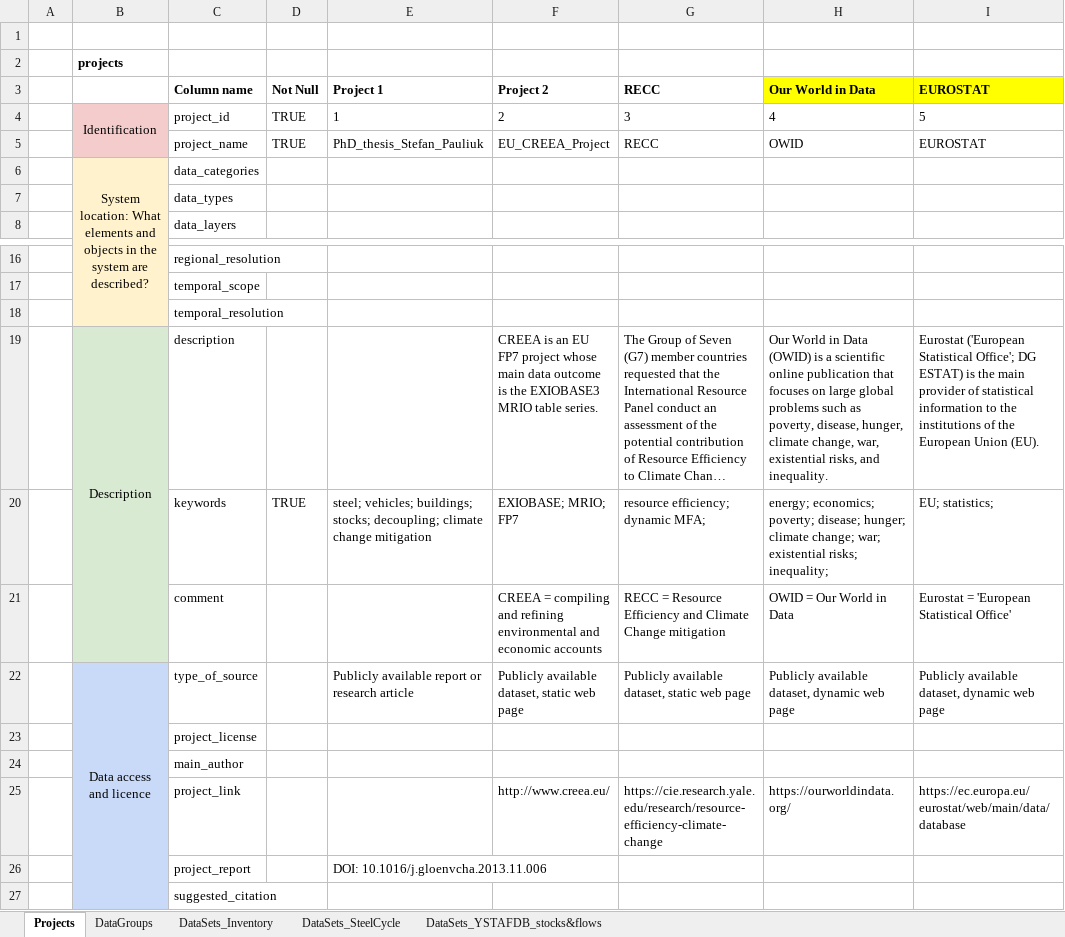
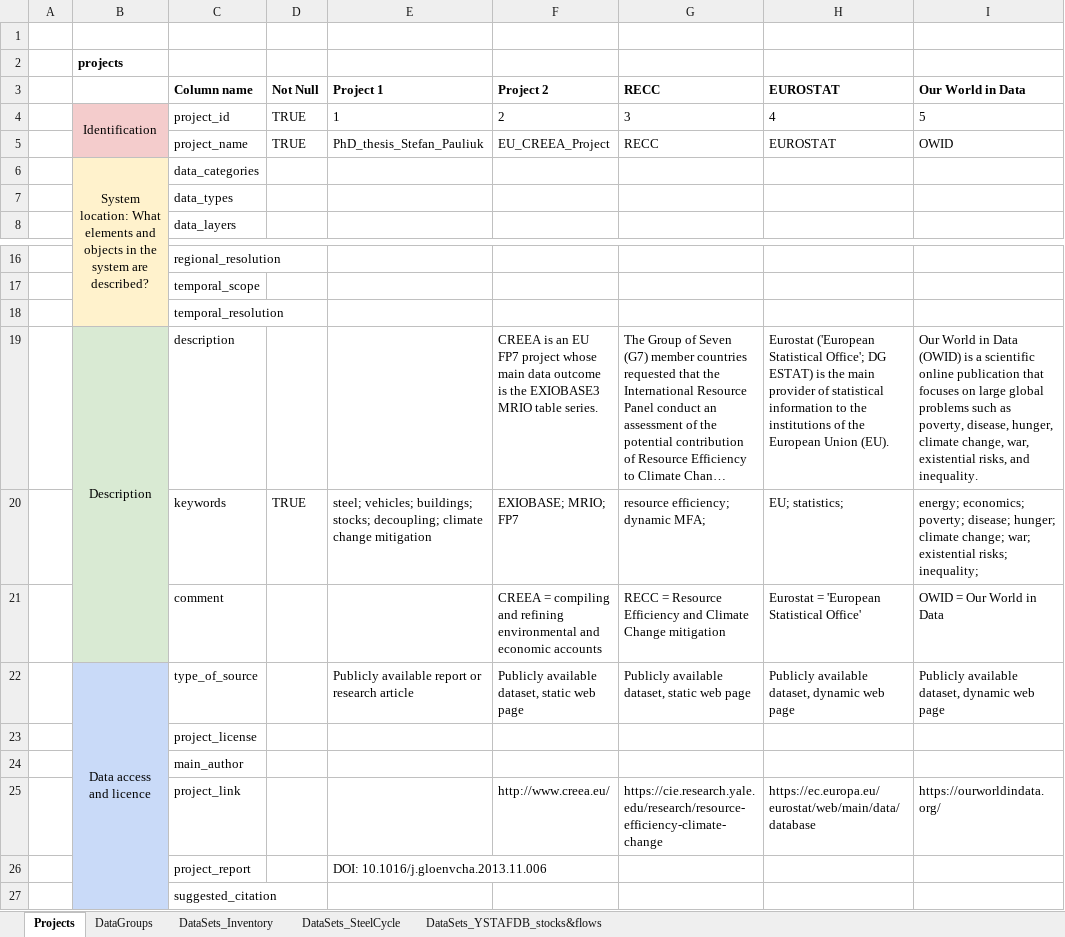
Before and after one commit to IndEcol/IE_data_commons, an Excel workbook: IEDC_content_fill/IEDC_Prototype_Datasets_Batch1_Upload_MASTER.xlsx, sheet Projects, drawn as a sheet; only a part is shown, gaps mark what is left out; long unchanged cells end in …; values as stored, in another font and other column widths than the file's, no borders; the diff names each change by its address in the sheet, - before the commit and + after, or states it on an @@ line.

```diff
--- a/IEDC_content_fill/IEDC_Prototype_Datasets_Batch1_Upload_MASTER.xlsx (sheet Projects)
+++ b/IEDC_content_fill/IEDC_Prototype_Datasets_Batch1_Upload_MASTER.xlsx (sheet Projects)
-H3: Our World in Data
+H3: EUROSTAT
-H3:I3 fill: #FFFF00
+H3:I3 fill: none
-I3: EUROSTAT
+I3: Our World in Data
-H5: OWID
+H5: EUROSTAT
-I5: EUROSTAT
+I5: OWID
-H19: Our World in Data (OWID) is a scientific online publication that focuses on large global problems such as poverty, disease, hunger, climate change, war, existential risks, and inequality.
+H19: Eurostat ('European Statistical Office'; DG ESTAT) is the main provider of statistical information to the institutions of the European Union (EU).
-I19: Eurostat ('European Statistical Office'; DG ESTAT) is the main provider of statistical information to the institutions of the European Union (EU).
+I19: Our World in Data (OWID) is a scientific online publication that focuses on large global problems such as poverty, disease, hunger, climate change, war, existential risks, and inequality.
-H20: energy; economics; poverty; disease; hunger; climate change; war; existential risks; inequality;
+H20: EU; statistics;
-I20: EU; statistics;
+I20: energy; economics; poverty; disease; hunger; climate change; war; existential risks; inequality;
-H21: OWID = Our World in Data
+H21: Eurostat = 'European Statistical Office'
-I21: Eurostat = 'European Statistical Office'
+I21: OWID = Our World in Data
-H25: https://ourworldindata.org/
+H25: https://ec.europa.eu/eurostat/web/main/data/database
-I25: https://ec.europa.eu/eurostat/web/main/data/database
+I25: https://ourworldindata.org/
```
Also changed, not shown: sheet DataSets_Inventory, sheet DataGroups, 11 other files.
